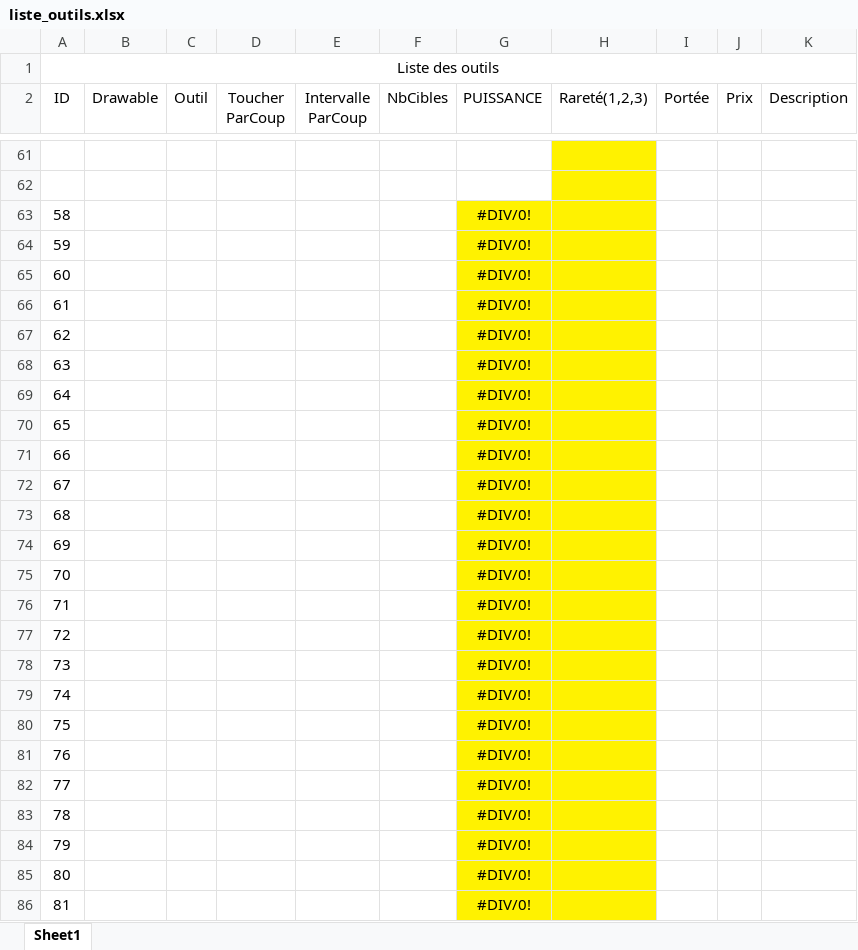
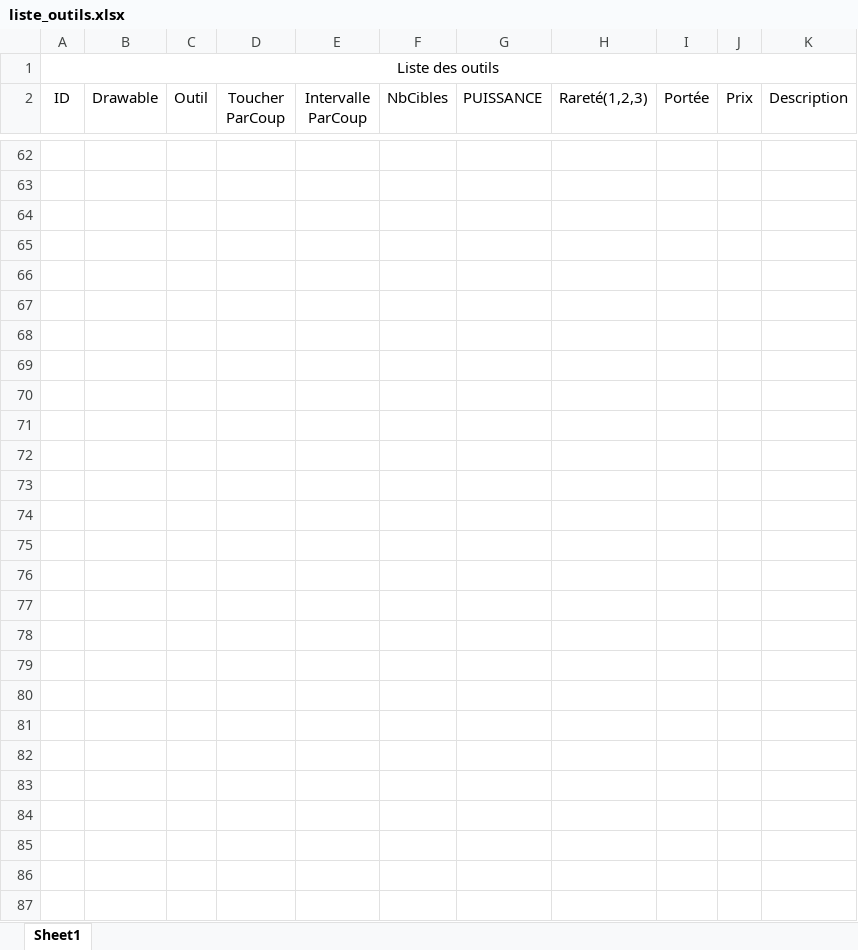
Before and after one commit to Andlat/SIM-2018, an Excel workbook: liste_outils.xlsx, sheet Sheet1, drawn as a sheet; only a part is shown, gaps mark what is left out; values as stored, in another font and other column widths than the file's, no borders; addresses are those after the commit; the diff covers the shown part only; the diff names each change by its address in the sheet, - before the commit and + after, or states it on an @@ line.

```diff
--- a/liste_outils.xlsx (sheet Sheet1)
+++ b/liste_outils.xlsx (sheet Sheet1)
-H62:H63 fill: #FFF200
+H62:H63 fill: none
-row 64: 58 |  |  |  |  |  | #DIV/0!
+row 64: (empty)
-G64:H87 fill: #FFF200
+G64:H87 fill: none
-row 65: 59 |  |  |  |  |  | #DIV/0!
+row 65: (empty)
-row 66: 60 |  |  |  |  |  | #DIV/0!
+row 66: (empty)
-row 67: 61 |  |  |  |  |  | #DIV/0!
+row 67: (empty)
-row 68: 62 |  |  |  |  |  | #DIV/0!
+row 68: (empty)
-row 69: 63 |  |  |  |  |  | #DIV/0!
+row 69: (empty)
-row 70: 64 |  |  |  |  |  | #DIV/0!
+row 70: (empty)
-row 71: 65 |  |  |  |  |  | #DIV/0!
+row 71: (empty)
-row 72: 66 |  |  |  |  |  | #DIV/0!
+row 72: (empty)
-row 73: 67 |  |  |  |  |  | #DIV/0!
+row 73: (empty)
-row 74: 68 |  |  |  |  |  | #DIV/0!
+row 74: (empty)
-row 75: 69 |  |  |  |  |  | #DIV/0!
+row 75: (empty)
-row 76: 70 |  |  |  |  |  | #DIV/0!
+row 76: (empty)
-row 77: 71 |  |  |  |  |  | #DIV/0!
+row 77: (empty)
-row 78: 72 |  |  |  |  |  | #DIV/0!
+row 78: (empty)
-row 79: 73 |  |  |  |  |  | #DIV/0!
+row 79: (empty)
-row 80: 74 |  |  |  |  |  | #DIV/0!
+row 80: (empty)
-row 81: 75 |  |  |  |  |  | #DIV/0!
+row 81: (empty)
-row 82: 76 |  |  |  |  |  | #DIV/0!
+row 82: (empty)
-row 83: 77 |  |  |  |  |  | #DIV/0!
+row 83: (empty)
-row 84: 78 |  |  |  |  |  | #DIV/0!
+row 84: (empty)
-row 85: 79 |  |  |  |  |  | #DIV/0!
+row 85: (empty)
-row 86: 80 |  |  |  |  |  | #DIV/0!
+row 86: (empty)
-row 87: 81 |  |  |  |  |  | #DIV/0!
+row 87: (empty)
```
Also changed, not shown: 29 added rows, 29 removed rows, 30 edited cells and cell formats elsewhere in this sheet, formulas that keep their value, liste_skins.xlsx, 13 other files.
